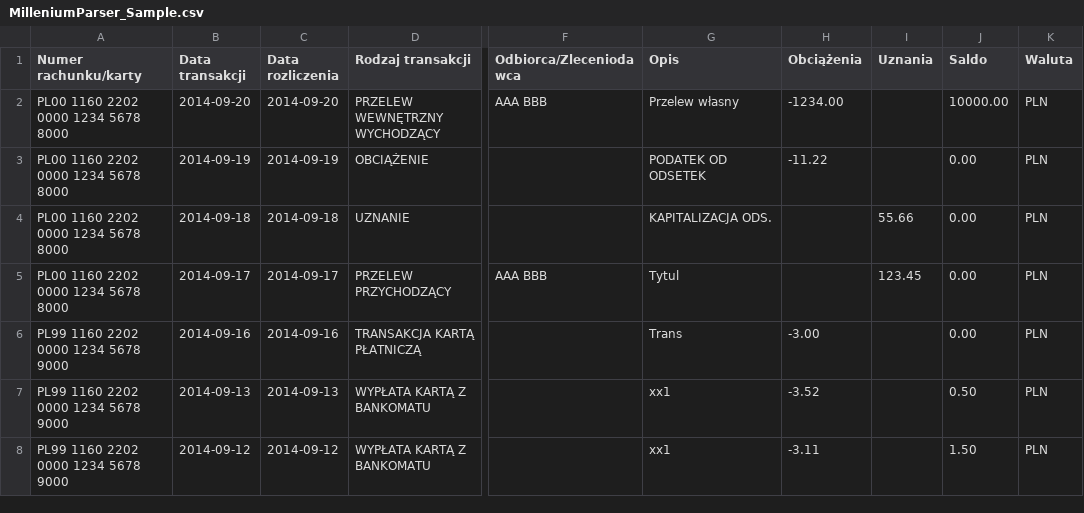
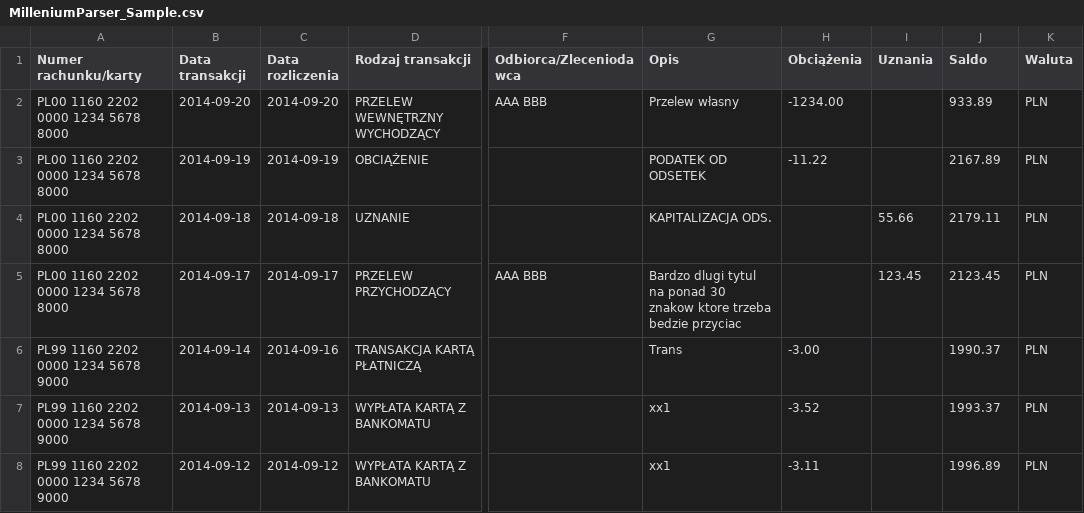
Before and after one commit to wojciech-kwapisiewicz/MyBudget, a CSV file: MyBudget.OperationsLoading.Tests/Resources/MilleniumParser_Sample.csv, drawn as a sheet; only a part is shown, gaps mark what is left out; the diff names each change by its address in the sheet, - before the commit and + after, or states it on an @@ line.

Commit message:
https://github.com/kwapisiewicz/MyBudget/issues/23 Fixed tests and testcases to be realistic and to check all transactions.

```diff
--- a/MyBudget.OperationsLoading.Tests/Resources/MilleniumParser_Sample.csv
+++ b/MyBudget.OperationsLoading.Tests/Resources/MilleniumParser_Sample.csv
-J2 (Saldo): 10000.00
+J2 (Saldo): 933.89
-J3 (Saldo): 0.00
+J3 (Saldo): 2167.89
-J4 (Saldo): 0.00
+J4 (Saldo): 2179.11
-G5 (Opis): Tytul
+G5 (Opis): Bardzo dlugi tytul na ponad 30 znakow ktore trzeba bedzie przyciac
-J5 (Saldo): 0.00
+J5 (Saldo): 2123.45
-B6 (Data transakcji): 2014-09-16
+B6 (Data transakcji): 2014-09-14
-J6 (Saldo): 0.00
+J6 (Saldo): 1990.37
-J7 (Saldo): 0.50
+J7 (Saldo): 1993.37
-J8 (Saldo): 1.50
+J8 (Saldo): 1996.89
```
Also changed, not shown: 1 other file.
